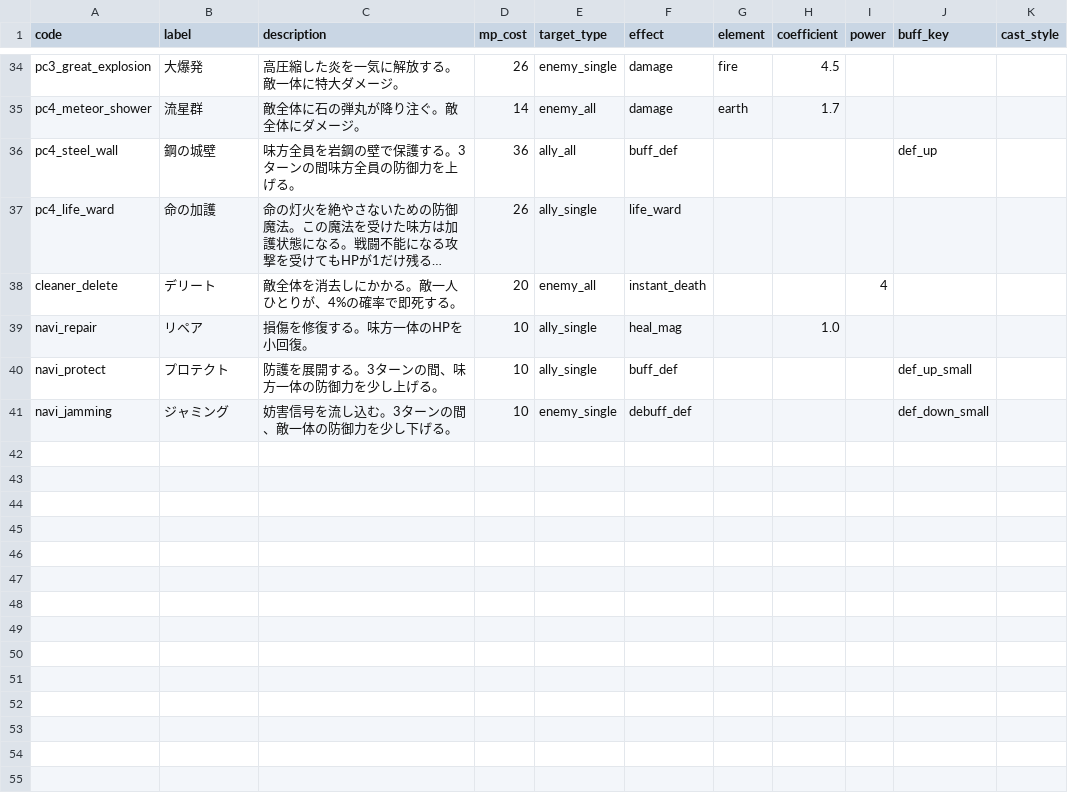
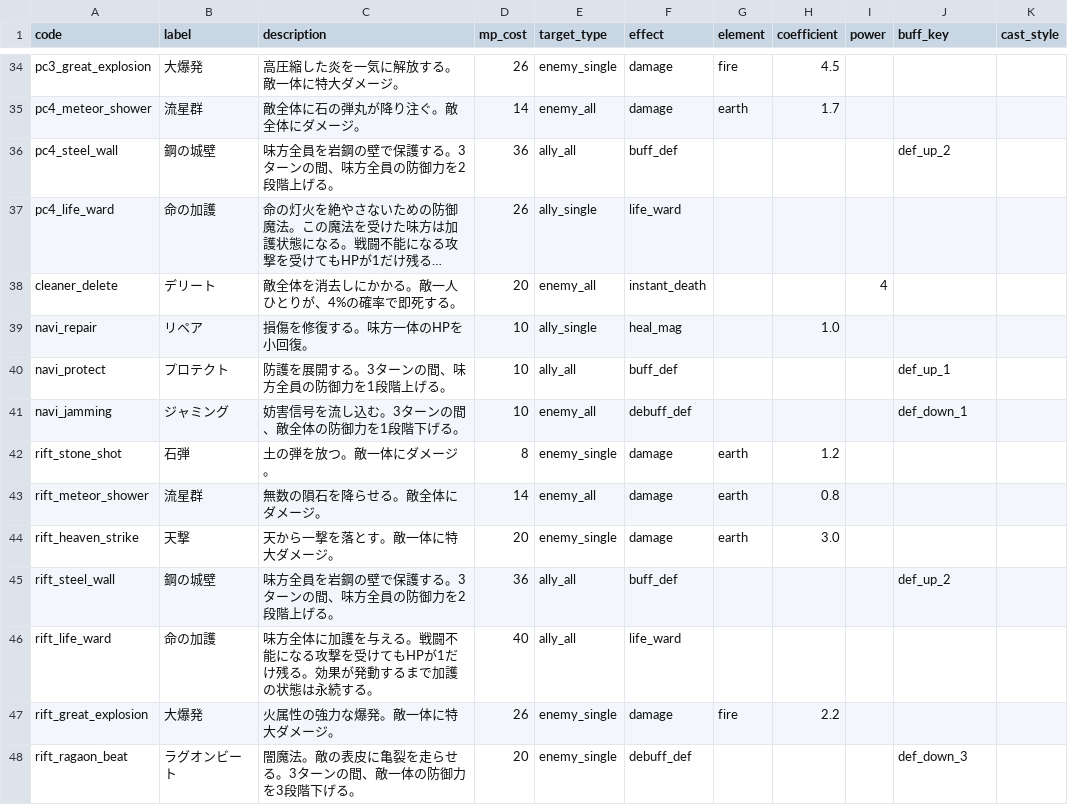
Before and after one commit to jaoshige1228/yamimaho-game, a CSV file: backend/database/csv/spell_masters.csv, drawn as a sheet; only a part is shown, gaps mark what is left out; long unchanged cells end in …; the diff covers the shown part only; the diff names each change by its address in the sheet, - before the commit and + after, or states it on an @@ line.

```diff
--- a/backend/database/csv/spell_masters.csv
+++ b/backend/database/csv/spell_masters.csv
-C36 (description): 味方全員を岩鋼の壁で保護する。3ターンの間味方全員の防御力を上げる。
+C36 (description): 味方全員を岩鋼の壁で保護する。3ターンの間、味方全員の防御力を2段階上げる。
-J36 (buff_key): def_up
+J36 (buff_key): def_up_2
-C40 (description): 防護を展開する。3ターンの間、味方一体の防御力を少し上げる。
+C40 (description): 防護を展開する。3ターンの間、味方全員の防御力を1段階上げる。
-E40 (target_type): ally_single
+E40 (target_type): ally_all
-J40 (buff_key): def_up_small
+J40 (buff_key): def_up_1
-C41 (description): 妨害信号を流し込む。3ターンの間、敵一体の防御力を少し下げる。
+C41 (description): 妨害信号を流し込む。3ターンの間、敵全体の防御力を1段階下げる。
-E41 (target_type): enemy_single
+E41 (target_type): enemy_all
-J41 (buff_key): def_down_small
+J41 (buff_key): def_down_1
+row 42: rift_stone_shot | 石弾 | 土の弾を放つ。敵一体にダメージ。 | 8 | enemy_single | damage | earth | 1.2
+row 43: rift_meteor_shower | 流星群 | 無数の隕石を降らせる。敵全体にダメージ。 | 14 | enemy_all | damage | earth | 0.8
+row 44: rift_heaven_strike | 天撃 | 天から一撃を落とす。敵一体に特大ダメージ。 | 20 | enemy_single | damage | earth | 3.0
+row 45: rift_steel_wall | 鋼の城壁 | 味方全員を岩鋼の壁で保護する。3ターンの間、味方全員の防御力を2段階上げる。 | 36 | ally_all | buff_def |  |  |  | def_up_2
+row 46: rift_life_ward | 命の加護 | 味方全体に加護を与える。戦闘不能になる攻撃を受けてもHPが1だけ残る。効果が発動するまで加護の状態は永続する。 | 40 | ally_all | life_ward
+row 47: rift_great_explosion | 大爆発 | 火属性の強力な爆発。敵一体に特大ダメージ。 | 26 | enemy_single | damage | fire | 2.2
+row 48: rift_ragaon_beat | ラグオンビート | 闇魔法。敵の表皮に亀裂を走らせる。3ターンの間、敵一体の防御力を3段階下げる。 | 20 | enemy_single | debuff_def |  |  |  | def_down_3
```
Also changed, not shown: 13 added rows and 17 edited cells elsewhere in this file, backend/database/csv/dungeon_event_nodes.csv, backend/database/csv/dungeon_events.csv, 54 other files.
